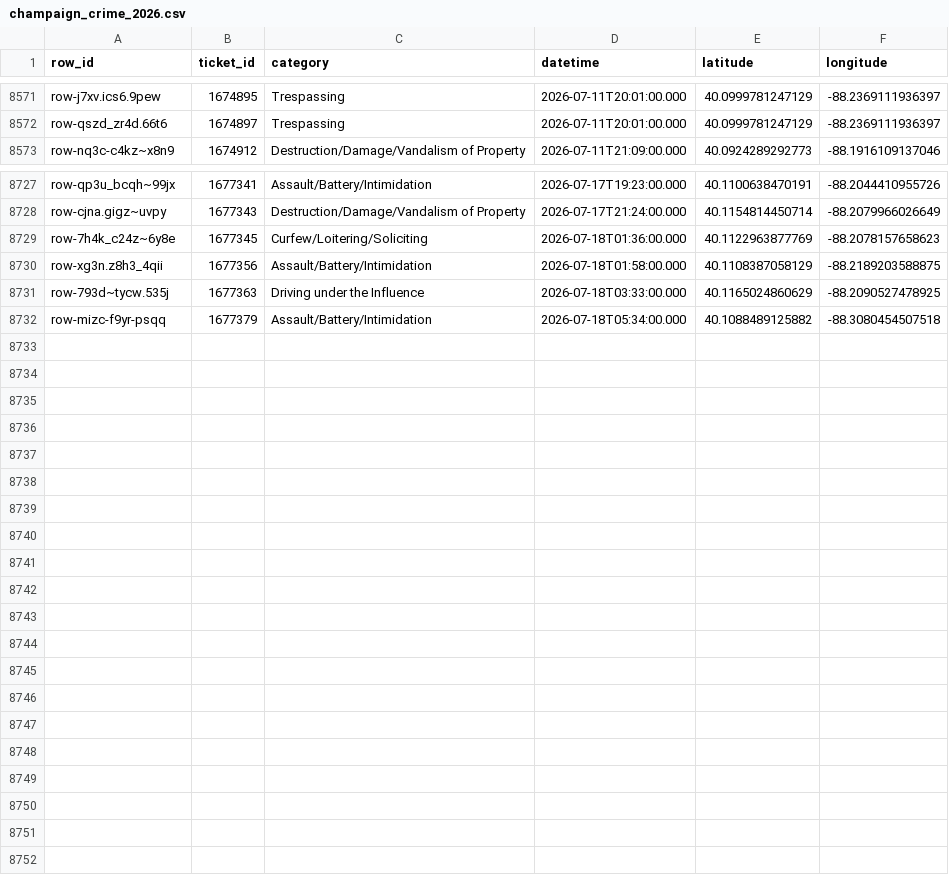
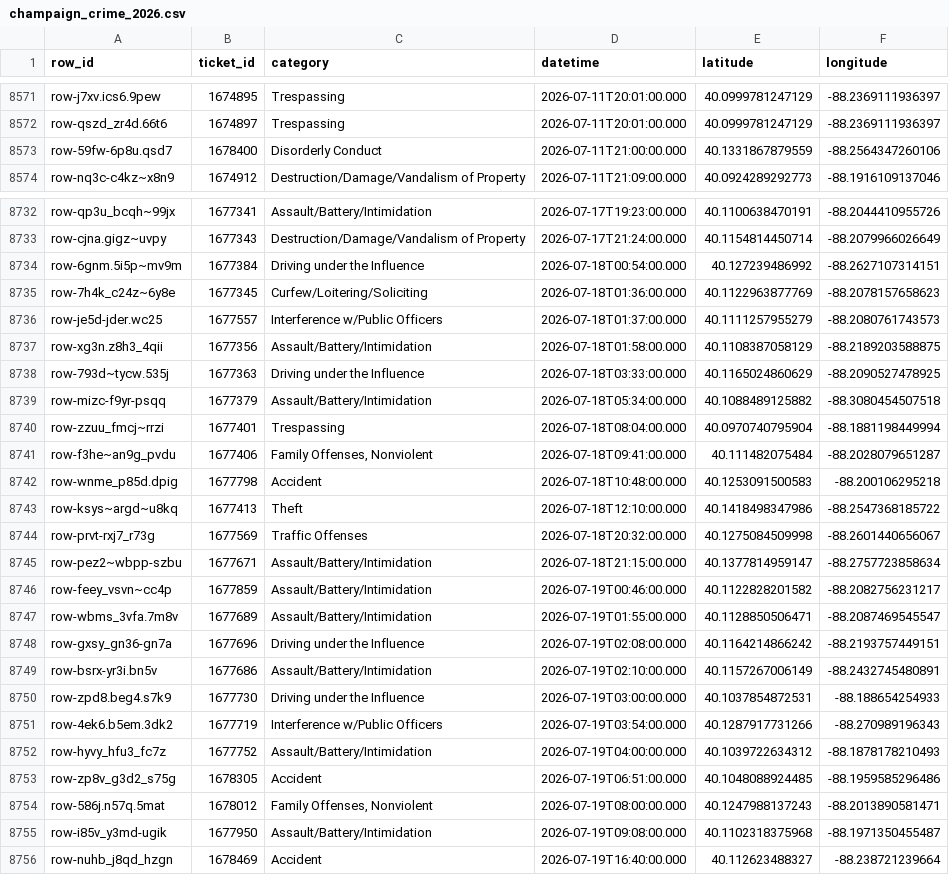
Before and after one commit to YunfanKang/champaign-crime-map, a CSV file: champaign_crime_2026.csv, drawn as a sheet; only a part is shown, gaps mark what is left out; the diff covers the shown part only.

```diff
--- a/champaign_crime_2026.csv
+++ b/champaign_crime_2026.csv
@@ -8572,2 +8572,3 @@ row-j7xv.ics6.9pew,1674895,Trespassing,2026-07-11T20:01:00.000,40.0999781247129,
 row-qszd_zr4d.66t6,1674897,Trespassing,2026-07-11T20:01:00.000,40.0999781247129,-88.2369111936397
+row-59fw-6p8u.qsd7,1678400,Disorderly Conduct,2026-07-11T21:00:00.000,40.1331867879559,-88.2564347260106
 row-nq3c-c4kz~x8n9,1674912,Destruction/Damage/Vandalism of Property,2026-07-11T21:09:00.000,40.0924289292773,-88.1916109137046
@@ -8728,3 +8733,5 @@ row-qp3u_bcqh~99jx,1677341,Assault/Battery/Intimidation,2026-07-17T19:23:00.000,
 row-cjna.gigz~uvpy,1677343,Destruction/Damage/Vandalism of Property,2026-07-17T21:24:00.000,40.1154814450714,-88.2079966026649
+row-6gnm.5i5p~mv9m,1677384,Driving under the Influence,2026-07-18T00:54:00.000,40.127239486992,-88.2627107314151
 row-7h4k_c24z~6y8e,1677345,Curfew/Loitering/Soliciting,2026-07-18T01:36:00.000,40.1122963877769,-88.2078157658623
+row-je5d-jder.wc25,1677557,Interference w/Public Officers,2026-07-18T01:37:00.000,40.1111257955279,-88.2080761743573
 row-xg3n.z8h3_4qii,1677356,Assault/Battery/Intimidation,2026-07-18T01:58:00.000,40.1108387058129,-88.2189203588875
@@ -8732 +8739,18 @@ row-793d~tycw.535j,1677363,Driving under the Influence,2026-07-18T03:33:00.000,4
 row-mizc-f9yr-psqq,1677379,Assault/Battery/Intimidation,2026-07-18T05:34:00.000,40.1088489125882,-88.3080454507518
+row-zzuu_fmcj~rrzi,1677401,Trespassing,2026-07-18T08:04:00.000,40.0970740795904,-88.1881198449994
+row-f3he~an9g_pvdu,1677406,"Family Offenses, Nonviolent",2026-07-18T09:41:00.000,40.111482075484,-88.2028079651287
+row-wnme_p85d.dpig,1677798,Accident,2026-07-18T10:48:00.000,40.1253091500583,-88.200106295218
+row-ksys~argd~u8kq,1677413,Theft,2026-07-18T12:10:00.000,40.1418498347986,-88.2547368185722
+row-prvt-rxj7_r73g,1677569,Traffic Offenses,2026-07-18T20:32:00.000,40.1275084509998,-88.2601440656067
+row-pez2~wbpp-szbu,1677671,Assault/Battery/Intimidation,2026-07-18T21:15:00.000,40.1377814959147,-88.2757723858634
+row-feey_vsvn~cc4p,1677859,Assault/Battery/Intimidation,2026-07-19T00:46:00.000,40.1122828201582,-88.2082756231217
+row-wbms_3vfa.7m8v,1677689,Assault/Battery/Intimidation,2026-07-19T01:55:00.000,40.1128850506471,-88.2087469545547
+row-gxsy_gn36-gn7a,1677696,Driving under the Influence,2026-07-19T02:08:00.000,40.1164214866242,-88.2193757449151
+row-bsrx-yr3i.bn5v,1677686,Assault/Battery/Intimidation,2026-07-19T02:10:00.000,40.1157267006149,-88.2432745480891
+row-zpd8.beg4.s7k9,1677730,Driving under the Influence,2026-07-19T03:00:00.000,40.1037854872531,-88.188654254933
+row-4ek6.b5em.3dk2,1677719,Interference w/Public Officers,2026-07-19T03:54:00.000,40.1287917731266,-88.270989196343
+row-hyvy_hfu3_fc7z,1677752,Assault/Battery/Intimidation,2026-07-19T04:00:00.000,40.1039722634312,-88.1878178210493
+row-zp8v_g3d2_s75g,1678305,Accident,2026-07-19T06:51:00.000,40.1048088924485,-88.1959585296486
+row-586j.n57q.5mat,1678012,"Family Offenses, Nonviolent",2026-07-19T08:00:00.000,40.1247988137243,-88.2013890581471
+row-i85v_y3md-ugik,1677950,Assault/Battery/Intimidation,2026-07-19T09:08:00.000,40.1102318375968,-88.1971350455487
+row-nuhb_j8qd_hzgn,1678469,Accident,2026-07-19T16:40:00.000,40.112623488327,-88.238721239664
```
Also changed, not shown: 4 added rows and 8 edited cells elsewhere in this file, 3 other files.
